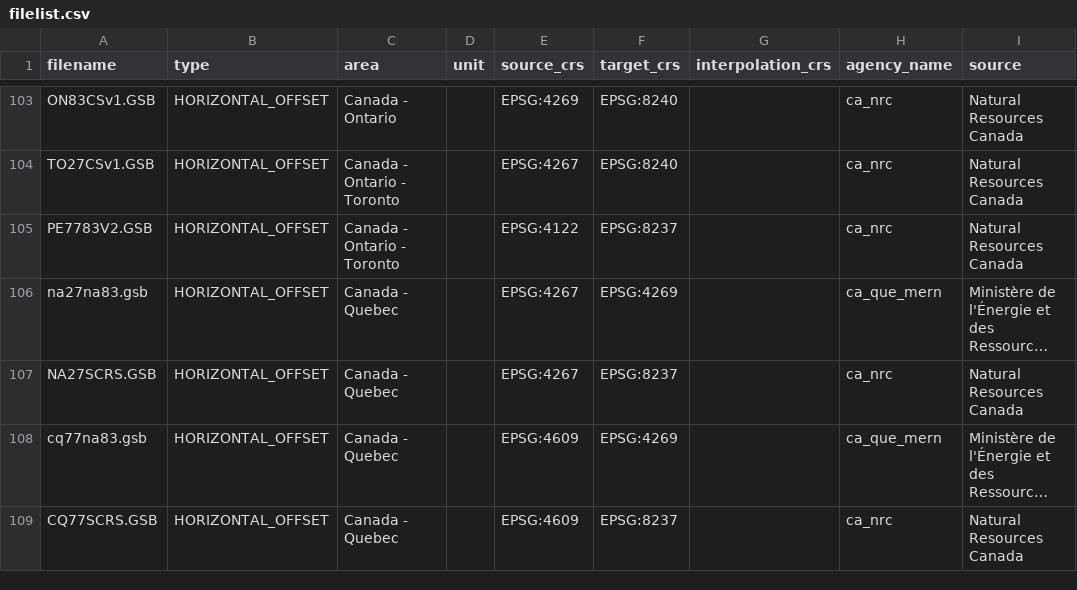
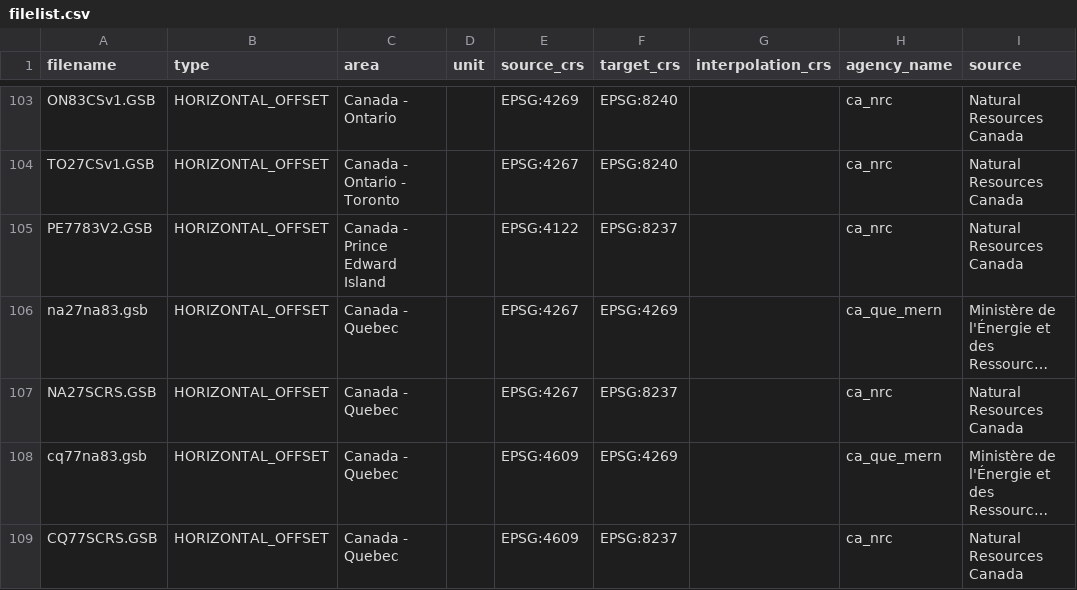
Before and after one commit to OSGeo/proj-datumgrid, a CSV file: filelist.csv, drawn as a sheet; only a part is shown, gaps mark what is left out; long unchanged cells end in …; the diff names each change by its address in the sheet, - before the commit and + after, or states it on an @@ line.

Commit message:
filelist.csv: fix PE7783V2.GSB area

```diff
--- a/filelist.csv
+++ b/filelist.csv
-C105 (area): Canada - Ontario - Toronto
+C105 (area): Canada - Prince Edward Island
```
